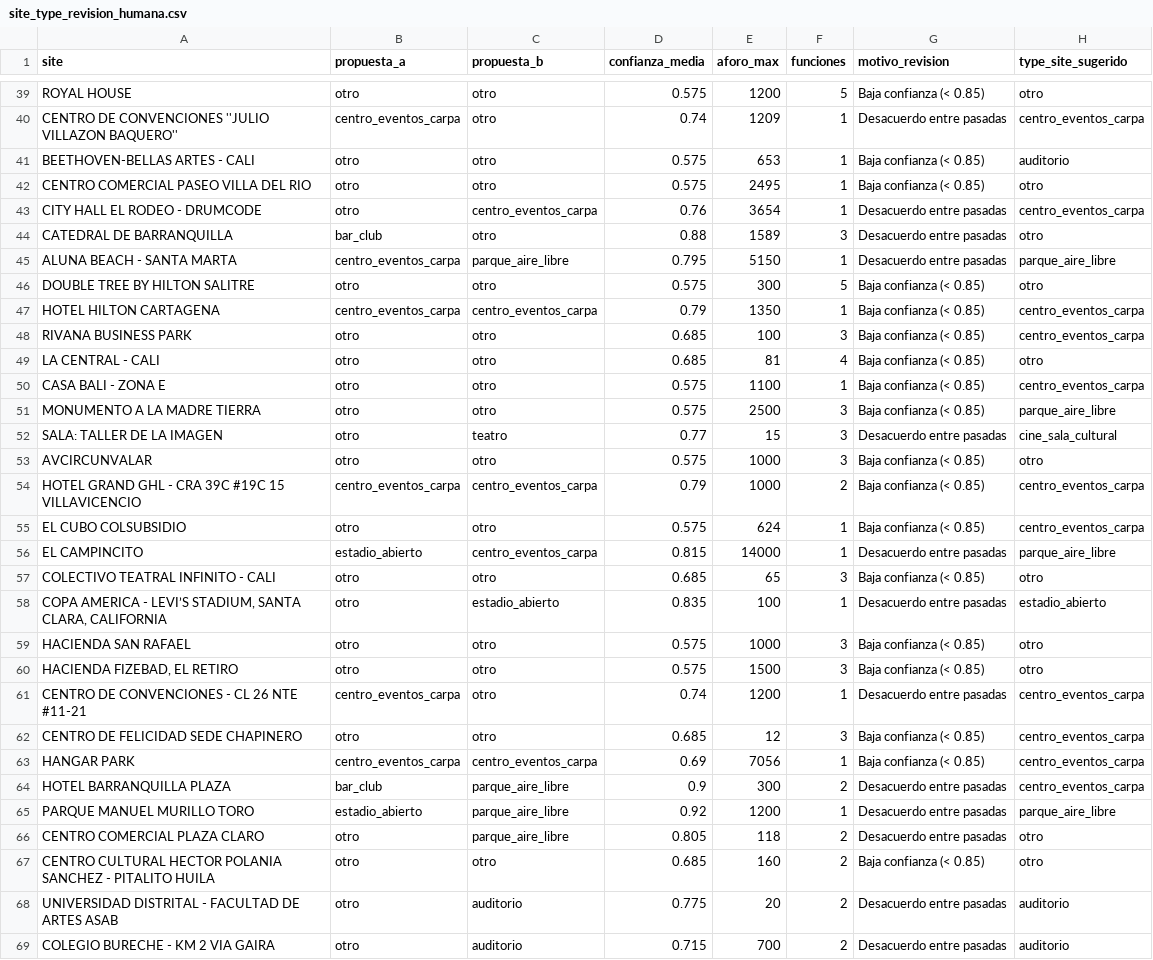
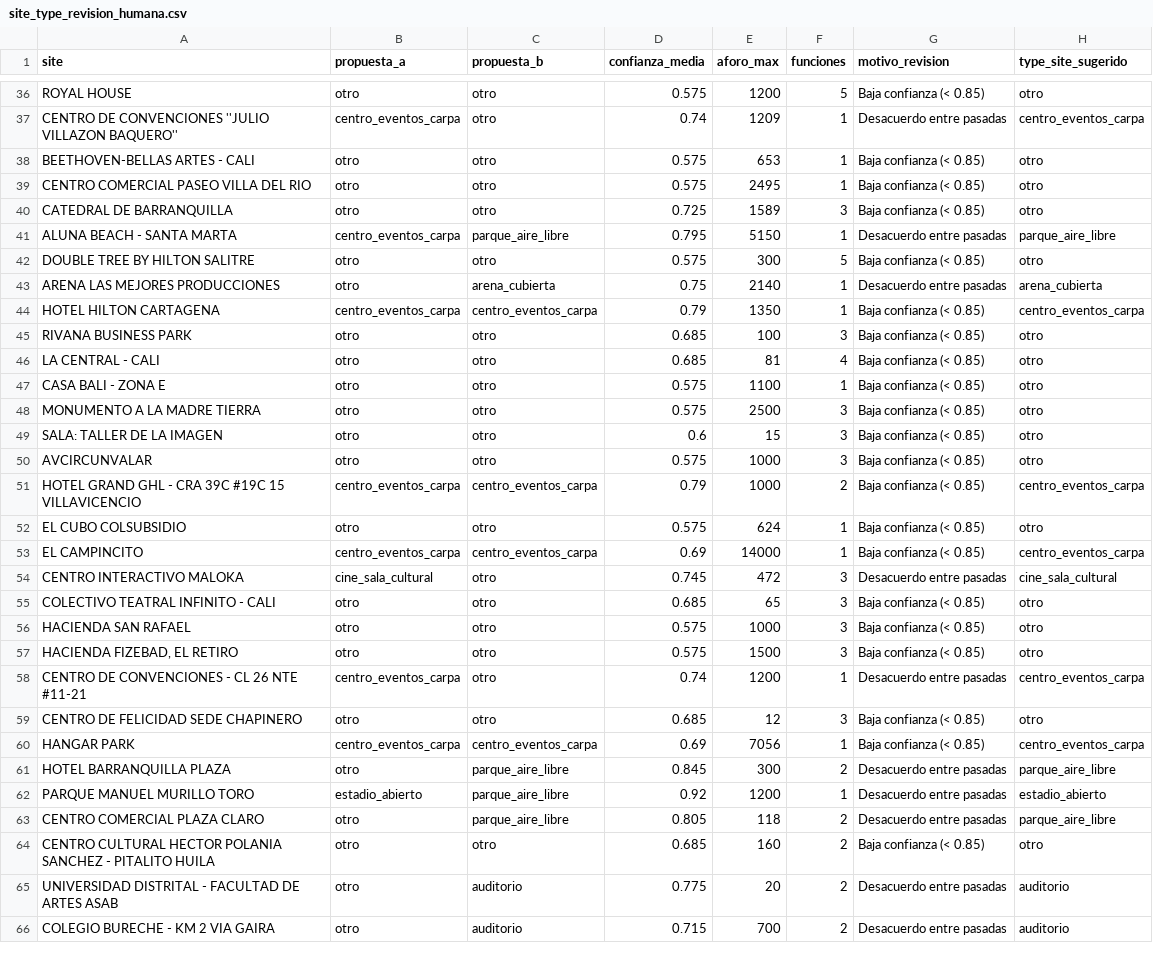
Before and after one commit to valentinatuboleta/clusterizacion-localidades, a CSV file: data/lookup/site_type_revision_humana.csv, drawn as a sheet; only a part is shown, gaps mark what is left out; the diff covers the shown part only.

```diff
--- a/data/lookup/site_type_revision_humana.csv
+++ b/data/lookup/site_type_revision_humana.csv
@@ -40,20 +37,20 @@ ROYAL HOUSE,otro,otro,0.575,1200,5,Baja confianza (< 0.85),otro
 CENTRO DE CONVENCIONES ''JULIO VILLAZON BAQUERO'',centro_eventos_carpa,otro,0.74,1209,1,Desacuerdo entre pasadas,centro_eventos_carpa
-BEETHOVEN-BELLAS ARTES - CALI,otro,otro,0.575,653,1,Baja confianza (< 0.85),auditorio
+BEETHOVEN-BELLAS ARTES - CALI,otro,otro,0.575,653,1,Baja confianza (< 0.85),otro
 CENTRO COMERCIAL PASEO VILLA DEL RIO,otro,otro,0.575,2495,1,Baja confianza (< 0.85),otro
-CITY HALL EL RODEO - DRUMCODE,otro,centro_eventos_carpa,0.76,3654,1,Desacuerdo entre pasadas,centro_eventos_carpa
-CATEDRAL DE BARRANQUILLA,bar_club,otro,0.88,1589,3,Desacuerdo entre pasadas,otro
+CATEDRAL DE BARRANQUILLA,otro,otro,0.725,1589,3,Baja confianza (< 0.85),otro
 ALUNA BEACH - SANTA MARTA,centro_eventos_carpa,parque_aire_libre,0.795,5150,1,Desacuerdo entre pasadas,parque_aire_libre
 DOUBLE TREE BY HILTON SALITRE,otro,otro,0.575,300,5,Baja confianza (< 0.85),otro
+ARENA LAS MEJORES PRODUCCIONES,otro,arena_cubierta,0.75,2140,1,Desacuerdo entre pasadas,arena_cubierta
 HOTEL HILTON CARTAGENA,centro_eventos_carpa,centro_eventos_carpa,0.79,1350,1,Baja confianza (< 0.85),centro_eventos_carpa
-RIVANA BUSINESS PARK,otro,otro,0.685,100,3,Baja confianza (< 0.85),centro_eventos_carpa
+RIVANA BUSINESS PARK,otro,otro,0.685,100,3,Baja confianza (< 0.85),otro
 LA CENTRAL - CALI,otro,otro,0.685,81,4,Baja confianza (< 0.85),otro
-CASA BALI - ZONA E,otro,otro,0.575,1100,1,Baja confianza (< 0.85),centro_eventos_carpa
-MONUMENTO A LA MADRE TIERRA,otro,otro,0.575,2500,3,Baja confianza (< 0.85),parque_aire_libre
-SALA: TALLER DE LA IMAGEN,otro,teatro,0.77,15,3,Desacuerdo entre pasadas,cine_sala_cultural
+CASA BALI - ZONA E,otro,otro,0.575,1100,1,Baja confianza (< 0.85),otro
+MONUMENTO A LA MADRE TIERRA,otro,otro,0.575,2500,3,Baja confianza (< 0.85),otro
+SALA: TALLER DE LA IMAGEN,otro,otro,0.6,15,3,Baja confianza (< 0.85),otro
 AVCIRCUNVALAR,otro,otro,0.575,1000,3,Baja confianza (< 0.85),otro
 HOTEL GRAND GHL - CRA 39C #19C 15 VILLAVICENCIO,centro_eventos_carpa,centro_eventos_carpa,0.79,1000,2,Baja confianza (< 0.85),centro_eventos_carpa
-EL CUBO COLSUBSIDIO,otro,otro,0.575,624,1,Baja confianza (< 0.85),centro_eventos_carpa
-EL CAMPINCITO,estadio_abierto,centro_eventos_carpa,0.815,14000,1,Desacuerdo entre pasadas,parque_aire_libre
+EL CUBO COLSUBSIDIO,otro,otro,0.575,624,1,Baja confianza (< 0.85),otro
+EL CAMPINCITO,centro_eventos_carpa,centro_eventos_carpa,0.69,14000,1,Baja confianza (< 0.85),centro_eventos_carpa
+CENTRO INTERACTIVO MALOKA,cine_sala_cultural,otro,0.745,472,3,Desacuerdo entre pasadas,cine_sala_cultural
 COLECTIVO TEATRAL INFINITO - CALI,otro,otro,0.685,65,3,Baja confianza (< 0.85),otro
-"COPA AMERICA - LEVI’S STADIUM, SANTA CLARA, CALIFORNIA",otro,estadio_abierto,0.835,100,1,Desacuerdo entre pasadas,estadio_abierto
 HACIENDA SAN RAFAEL,otro,otro,0.575,1000,3,Baja confianza (< 0.85),otro
@@ -61,7 +58,7 @@ HACIENDA SAN RAFAEL,otro,otro,0.575,1000,3,Baja confianza (< 0.85),otro
 CENTRO DE CONVENCIONES - CL 26 NTE #11-21,centro_eventos_carpa,otro,0.74,1200,1,Desacuerdo entre pasadas,centro_eventos_carpa
-CENTRO DE FELICIDAD SEDE CHAPINERO,otro,otro,0.685,12,3,Baja confianza (< 0.85),centro_eventos_carpa
+CENTRO DE FELICIDAD SEDE CHAPINERO,otro,otro,0.685,12,3,Baja confianza (< 0.85),otro
 HANGAR PARK,centro_eventos_carpa,centro_eventos_carpa,0.69,7056,1,Baja confianza (< 0.85),centro_eventos_carpa
-HOTEL BARRANQUILLA PLAZA,bar_club,parque_aire_libre,0.9,300,2,Desacuerdo entre pasadas,centro_eventos_carpa
-PARQUE MANUEL MURILLO TORO,estadio_abierto,parque_aire_libre,0.92,1200,1,Desacuerdo entre pasadas,parque_aire_libre
-CENTRO COMERCIAL PLAZA CLARO,otro,parque_aire_libre,0.805,118,2,Desacuerdo entre pasadas,otro
+HOTEL BARRANQUILLA PLAZA,otro,parque_aire_libre,0.845,300,2,Desacuerdo entre pasadas,parque_aire_libre
+PARQUE MANUEL MURILLO TORO,estadio_abierto,parque_aire_libre,0.92,1200,1,Desacuerdo entre pasadas,estadio_abierto
+CENTRO COMERCIAL PLAZA CLARO,otro,parque_aire_libre,0.805,118,2,Desacuerdo entre pasadas,parque_aire_libre
 CENTRO CULTURAL HECTOR POLANIA SANCHEZ - PITALITO HUILA,otro,otro,0.685,160,2,Baja confianza (< 0.85),otro
```
Also changed, not shown: 3 removed rows and 76 edited cells elsewhere in this file, 6 other files.
